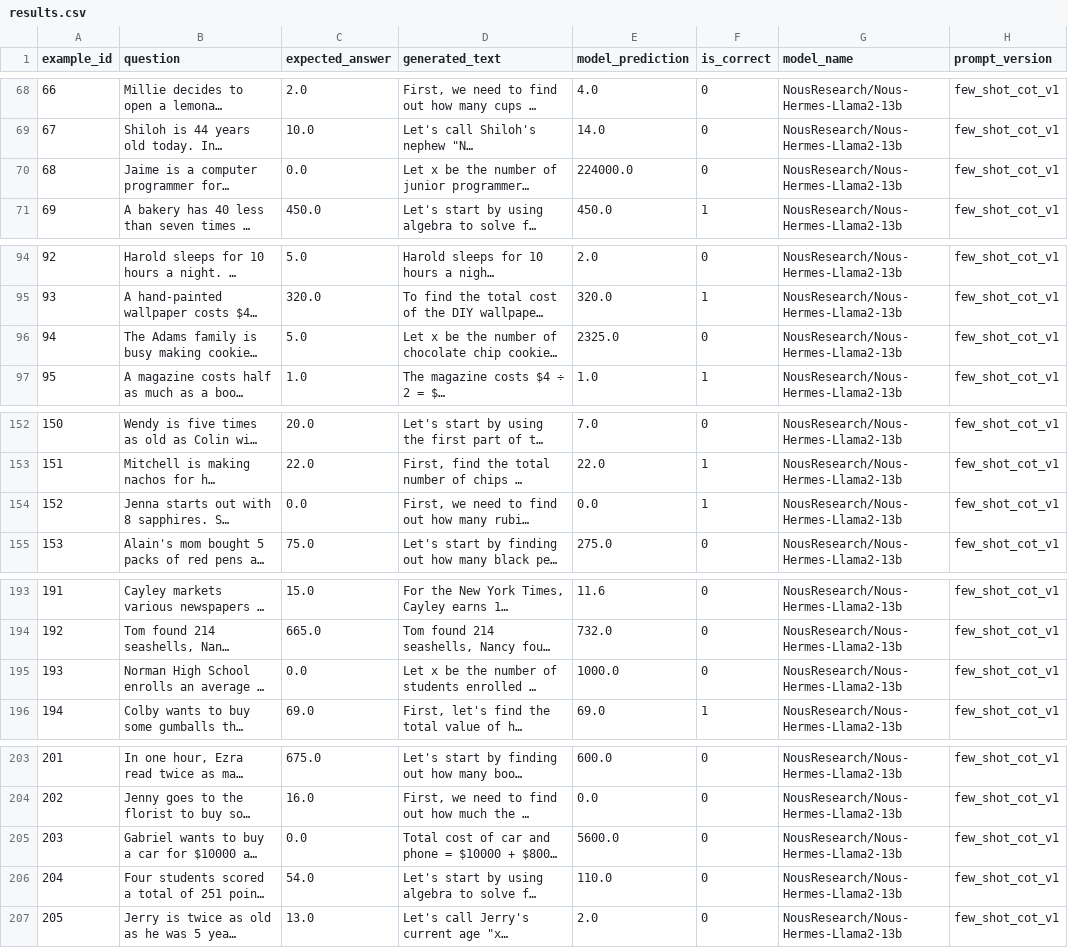
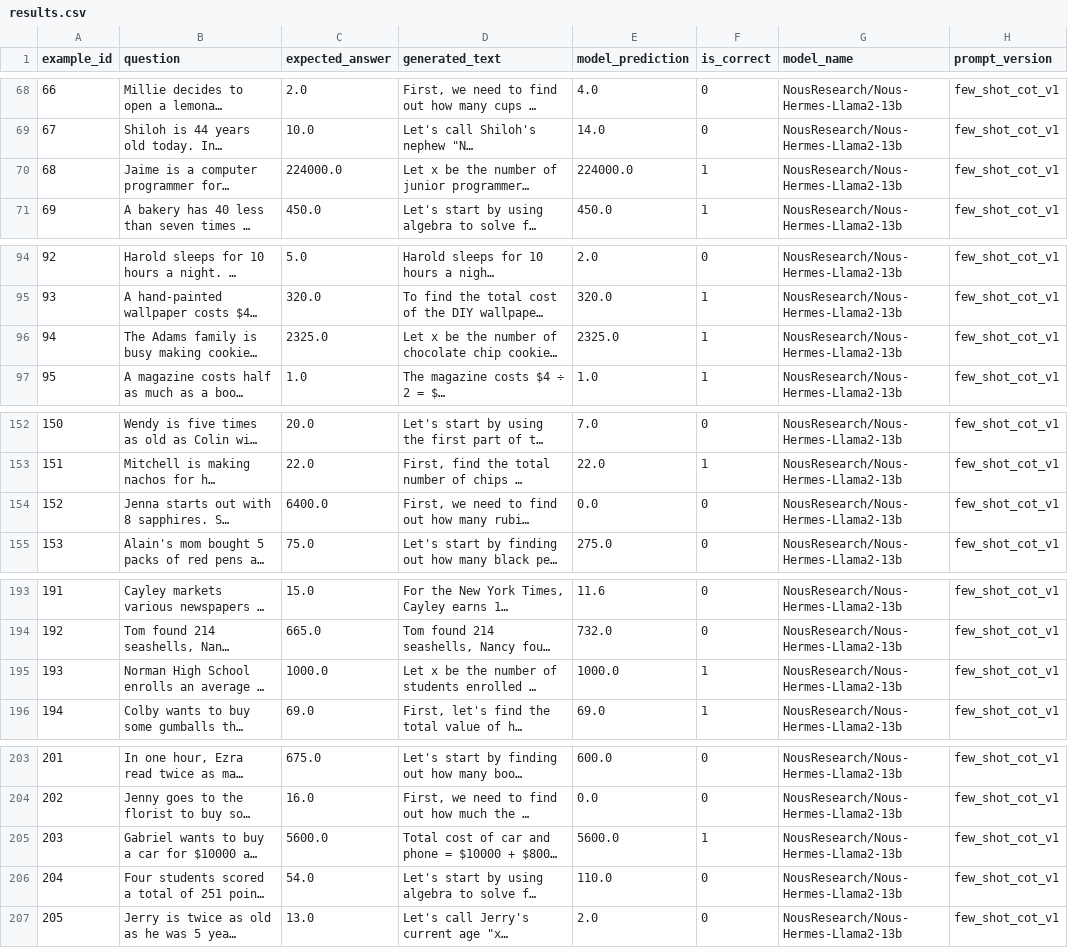
Before and after one commit to rmcnamara4/NLP_Projects, a CSV file: week_09_llm_scaling_and_prompt_eng/outputs/noushermes-2-llama-13B/few_shot_cot_v1/results.csv, drawn as a sheet; only a part is shown, gaps mark what is left out; long unchanged cells end in …; the diff covers the shown part only; the diff names each change by its address in the sheet, - before the commit and + after, or states it on an @@ line.

Commit message:
Update true answers with correct extraction

```diff
--- a/week_09_llm_scaling_and_prompt_eng/outputs/noushermes-2-llama-13B/few_shot_cot_v1/results.csv
+++ b/week_09_llm_scaling_and_prompt_eng/outputs/noushermes-2-llama-13B/few_shot_cot_v1/results.csv
-C70 (expected_answer): 0.0
+C70 (expected_answer): 224000.0
-F70 (is_correct): 0
+F70 (is_correct): 1
-C96 (expected_answer): 5.0
+C96 (expected_answer): 2325.0
-F96 (is_correct): 0
+F96 (is_correct): 1
-C154 (expected_answer): 0.0
+C154 (expected_answer): 6400.0
-F154 (is_correct): 1
+F154 (is_correct): 0
-C195 (expected_answer): 0.0
+C195 (expected_answer): 1000.0
-F195 (is_correct): 0
+F195 (is_correct): 1
-C205 (expected_answer): 0.0
+C205 (expected_answer): 5600.0
-F205 (is_correct): 0
+F205 (is_correct): 1
```
Also changed, not shown: 21 edited cells elsewhere in this file, week_09_llm_scaling_and_prompt_eng/outputs/mistral-7B/few_shot_cot_v1_longer_output/results.csv, week_09_llm_scaling_and_prompt_eng/outputs/noushermes-2-llama-13B/few_shot_v1/results.csv, 10 other files.
